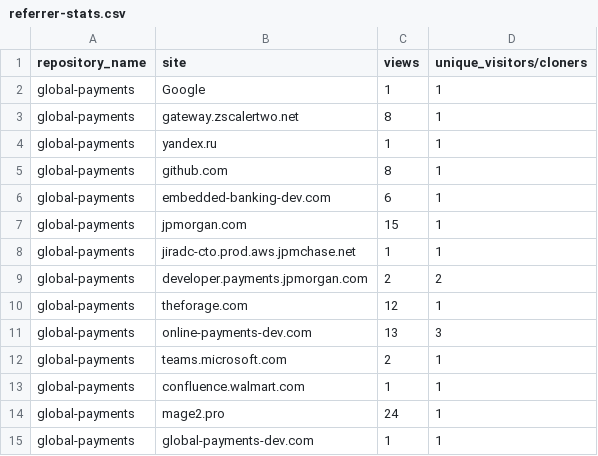
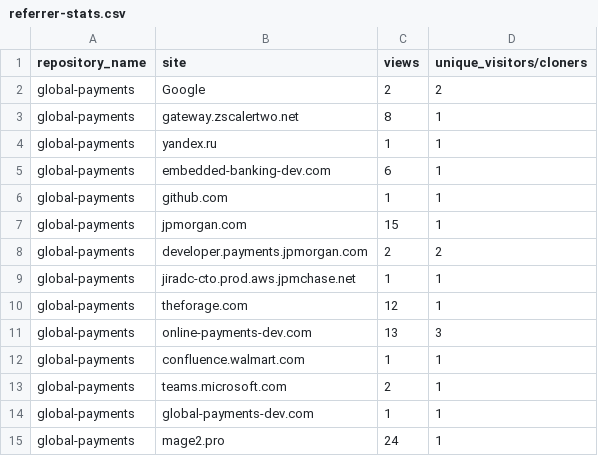
Before and after one commit to jpmorgan-payments/global-payments, a CSV file: metrics/referrer-stats.csv, drawn as a sheet.

```diff
--- a/metrics/referrer-stats.csv
+++ b/metrics/referrer-stats.csv
@@ -1,15 +1,15 @@
 repository_name,site,views,unique_visitors/cloners
-global-payments,Google,1,1
+global-payments,Google,2,2
 global-payments,gateway.zscalertwo.net,8,1
 global-payments,yandex.ru,1,1
-global-payments,github.com,8,1
 global-payments,embedded-banking-dev.com,6,1
+global-payments,github.com,1,1
 global-payments,jpmorgan.com,15,1
+global-payments,developer.payments.jpmorgan.com,2,2
 global-payments,jiradc-cto.prod.aws.jpmchase.net,1,1
-global-payments,developer.payments.jpmorgan.com,2,2
 global-payments,theforage.com,12,1
 global-payments,online-payments-dev.com,13,3
+global-payments,confluence.walmart.com,1,1
 global-payments,teams.microsoft.com,2,1
-global-payments,confluence.walmart.com,1,1
+global-payments,global-payments-dev.com,1,1
 global-payments,mage2.pro,24,1
-global-payments,global-payments-dev.com,1,1
```
Also changed, not shown: metrics/clone-stats-sorted.csv, metrics/clone-stats.csv, 3 other files.
